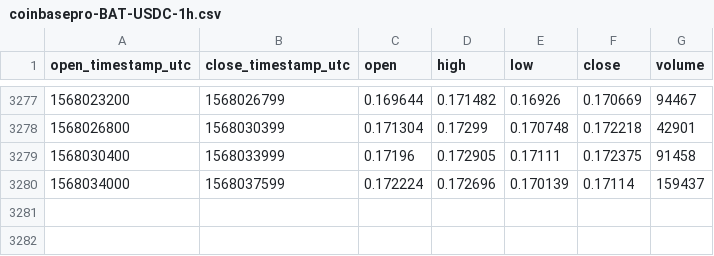
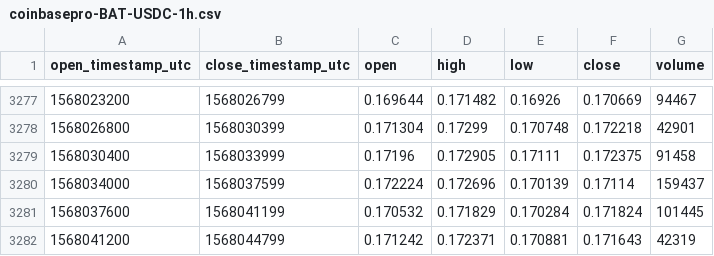
Before and after one commit to cryptobigbro/coinbasepro-BAT-USDC, a CSV file: coinbasepro-BAT-USDC-1h.csv, drawn as a sheet; only a part is shown, gaps mark what is left out.

Commit message:
Update OHLCV data.

```diff
--- a/coinbasepro-BAT-USDC-1h.csv
+++ b/coinbasepro-BAT-USDC-1h.csv
@@ -3280 +3280,3 @@ open_timestamp_utc,close_timestamp_utc,open,high,low,close,volume
 1568034000,1568037599,0.172224,0.172696,0.170139,0.17114,159437
+1568037600,1568041199,0.170532,0.171829,0.170284,0.171824,101445
+1568041200,1568044799,0.171242,0.172371,0.170881,0.171643,42319
```
